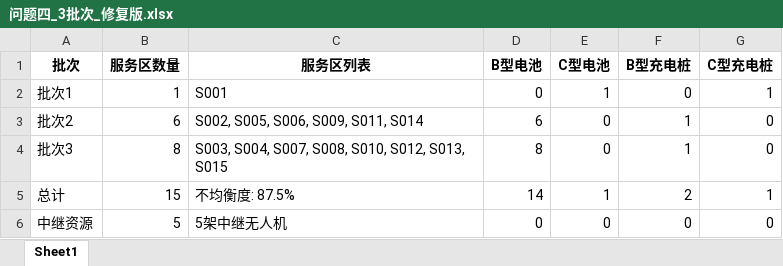
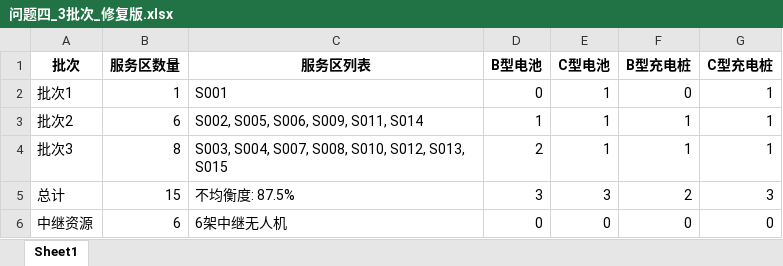
Before and after one commit to shh-voot/set, an Excel workbook: 结果/问题四_3批次_修复版.xlsx, sheet Sheet1, drawn as a sheet; values as stored, in another font and other column widths than the file's, no borders; the diff names each change by its address in the sheet, - before the commit and + after, or states it on an @@ line.

```diff
--- a/结果/问题四_3批次_修复版.xlsx (sheet Sheet1)
+++ b/结果/问题四_3批次_修复版.xlsx (sheet Sheet1)
-D3 (B型电池): 6
+D3 (B型电池): 1
-E3:E4 (C型电池): 0
+E3:E4 (C型电池): 1
-G3:G4 (C型充电桩): 0
+G3:G4 (C型充电桩): 1
-D4 (B型电池): 8
+D4 (B型电池): 2
-D5 (B型电池): 14
+D5 (B型电池): 3
-E5 (C型电池): 1
+E5 (C型电池): 3
-G5 (C型充电桩): 1
+G5 (C型充电桩): 3
-B6 (服务区数量): 5
+B6 (服务区数量): 6
-C6 (服务区列表): 5架中继无人机
+C6 (服务区列表): 6架中继无人机
```
Also changed, not shown: 结果/问题三_中继部署方案_新.xlsx, 结果/问题四_2批次_修复版.xlsx, 23 other files.
